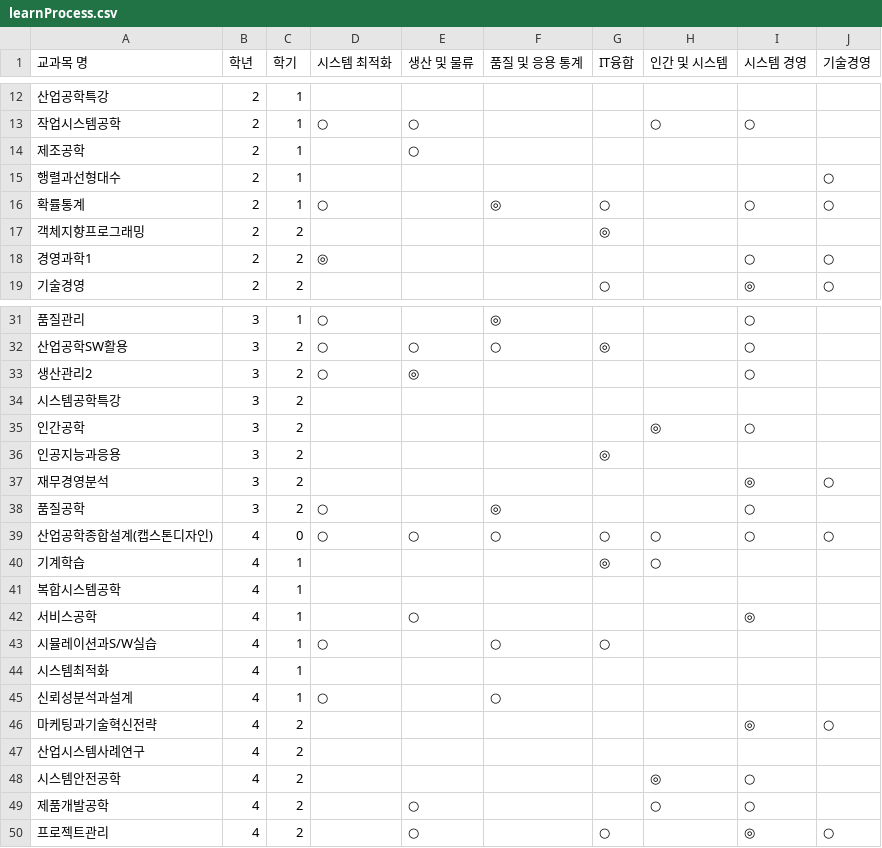
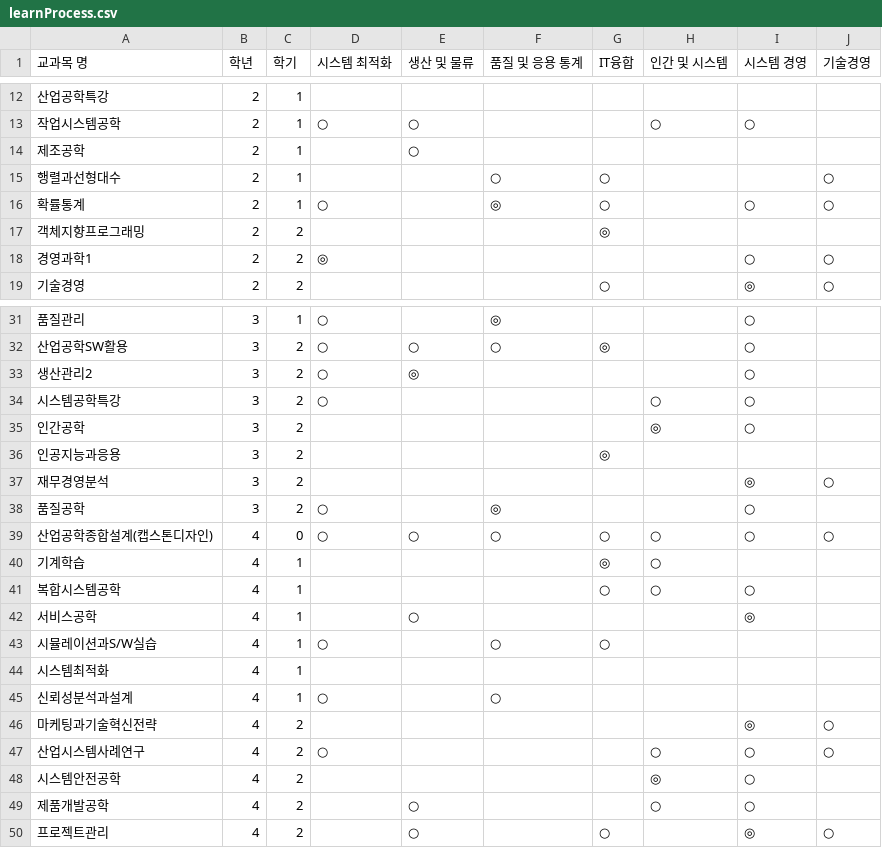
Before and after one commit to Jinlevenses/Major_DashBoard, a CSV file: learnProcess.csv, drawn as a sheet; only a part is shown, gaps mark what is left out; the diff names each change by its address in the sheet, - before the commit and + after, or states it on an @@ line.

Commit message:
Update course information in learnProcess.csv

```diff
--- a/learnProcess.csv
+++ b/learnProcess.csv
-F15 (품질 및 응용 통계): (empty)
+F15 (품질 및 응용 통계): ○
-G15 (IT융합): (empty)
+G15 (IT융합): ○
-D34 (시스템 최적화): (empty)
+D34 (시스템 최적화): ○
-H34 (인간 및 시스템): (empty)
+H34 (인간 및 시스템): ○
-I34 (시스템 경영): (empty)
+I34 (시스템 경영): ○
-G41 (IT융합): (empty)
+G41 (IT융합): ○
-H41 (인간 및 시스템): (empty)
+H41 (인간 및 시스템): ○
-I41 (시스템 경영): (empty)
+I41 (시스템 경영): ○
-D47 (시스템 최적화): (empty)
+D47 (시스템 최적화): ○
-H47 (인간 및 시스템): (empty)
+H47 (인간 및 시스템): ○
-I47 (시스템 경영): (empty)
+I47 (시스템 경영): ○
-J47 (기술경영): (empty)
+J47 (기술경영): ○
```
